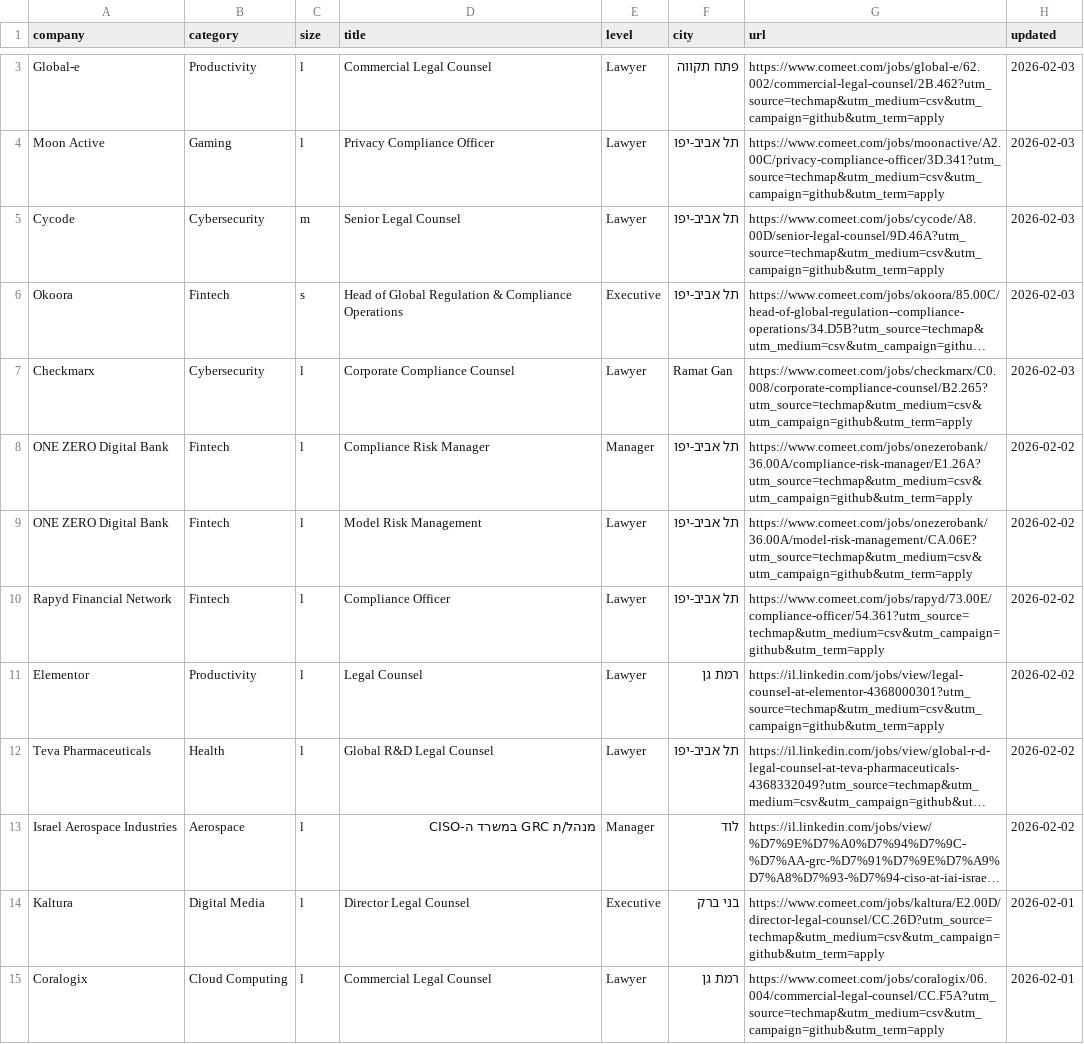
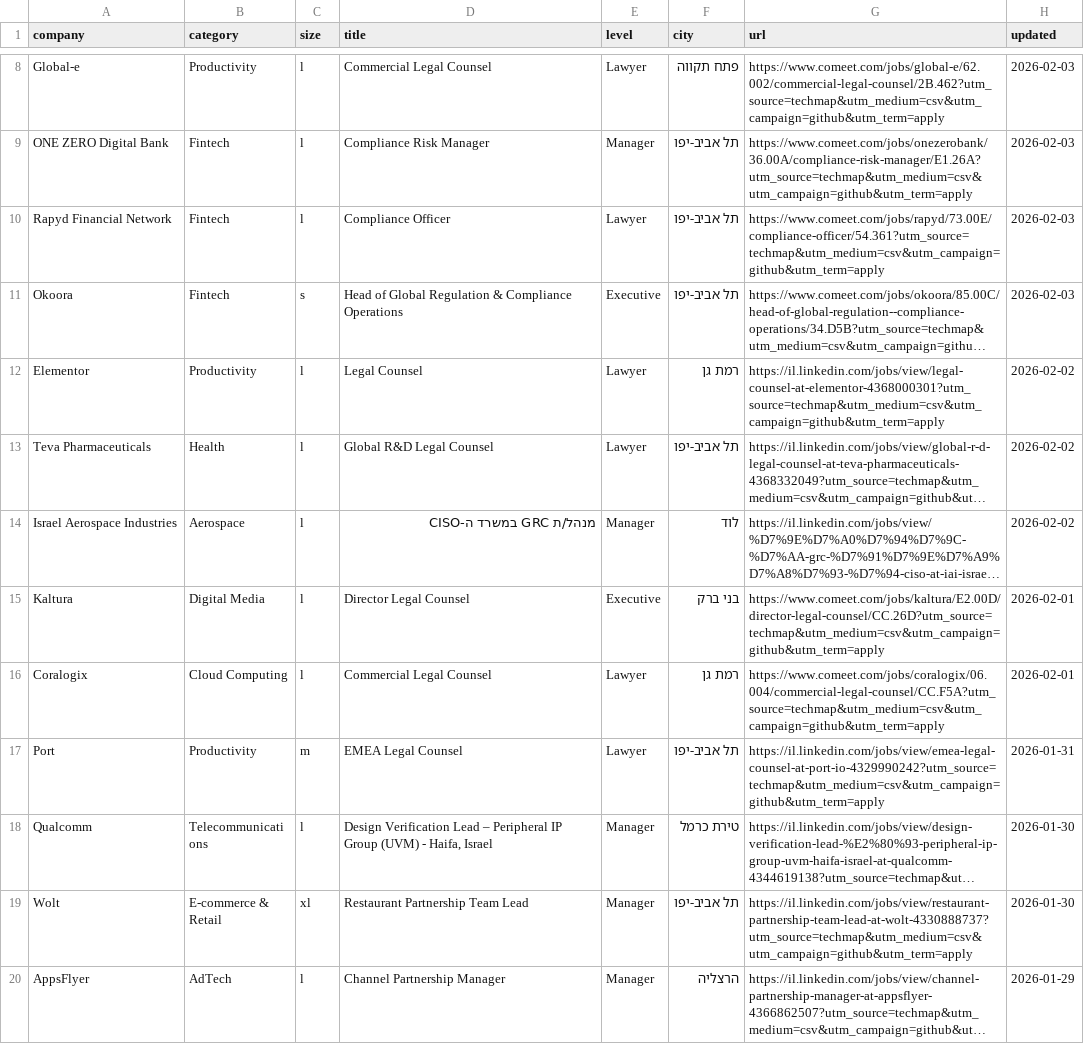
Before and after one commit to mluggy/techmap, a CSV file: jobs/legal.csv, drawn as a sheet; only a part is shown, gaps mark what is left out; the shorter side is filled out with more unchanged rows; long unchanged cells end in …; removed rows and columns are numbered as before the commit, all else as after; the diff covers the shown part only; the diff names each change by its address in the sheet, - before the commit and + after, or states it on an @@ line.

```diff
--- a/jobs/legal.csv
+++ b/jobs/legal.csv
+row 9: ONE ZERO Digital Bank | Fintech | l | Compliance Risk Manager | Manager | תל אביב-יפו | https://www.comeet.com/jobs/onezerobank/36.00A/compliance-risk-manager/E1.26A?utm_source=techmap&utm_medium=csv&utm_campaign=github&utm_term=apply | 2026-02-03
-A10 (company): Moon Active
+A10 (company): Rapyd Financial Network
-B10 (category): Gaming
+B10 (category): Fintech
-D10 (title): Privacy Compliance Officer
+D10 (title): Compliance Officer
-G10 (url): https://www.comeet.com/jobs/moonactive/A2.00C/privacy-compliance-officer/3D.341?utm_source=techmap&utm_medium=csv&utm_campaign=github&utm_term=apply
+G10 (url): https://www.comeet.com/jobs/rapyd/73.00E/compliance-officer/54.361?utm_source=techmap&utm_medium=csv&utm_campaign=github&utm_term=apply
-row 5: Cycode | Cybersecurity | m | Senior Legal Counsel | Lawyer | תל אביב-יפו | https://www.comeet.com/jobs/cycode/A8.00D/senior-legal-counsel/9D.46A?utm_source=techmap&utm_medium=csv&utm_campaign=github&utm_term=apply | 2026-02-03
-row 7: Checkmarx | Cybersecurity | l | Corporate Compliance Counsel | Lawyer | Ramat Gan | https://www.comeet.com/jobs/checkmarx/C0.008/corporate-compliance-counsel/B2.265?utm_source=techmap&utm_medium=csv&utm_campaign=github&utm_term=apply | 2026-02-03
-row 8: ONE ZERO Digital Bank | Fintech | l | Compliance Risk Manager | Manager | תל אביב-יפו | https://www.comeet.com/jobs/onezerobank/36.00A/compliance-risk-manager/E1.26A?utm_source=techmap&utm_medium=csv&utm_campaign=github&utm_term=apply | 2026-02-02
-row 9: ONE ZERO Digital Bank | Fintech | l | Model Risk Management | Lawyer | תל אביב-יפו | https://www.comeet.com/jobs/onezerobank/36.00A/model-risk-management/CA.06E?utm_source=techmap&utm_medium=csv&utm_campaign=github&utm_term=apply | 2026-02-02
-row 10: Rapyd Financial Network | Fintech | l | Compliance Officer | Lawyer | תל אביב-יפו | https://www.comeet.com/jobs/rapyd/73.00E/compliance-officer/54.361?utm_source=techmap&utm_medium=csv&utm_campaign=github&utm_term=apply | 2026-02-02
```
Also changed, not shown: 7 added rows, 1 removed row and 1 edited cell elsewhere in this file, jobs/devops.csv, jobs/finance.csv, 16 other files.
